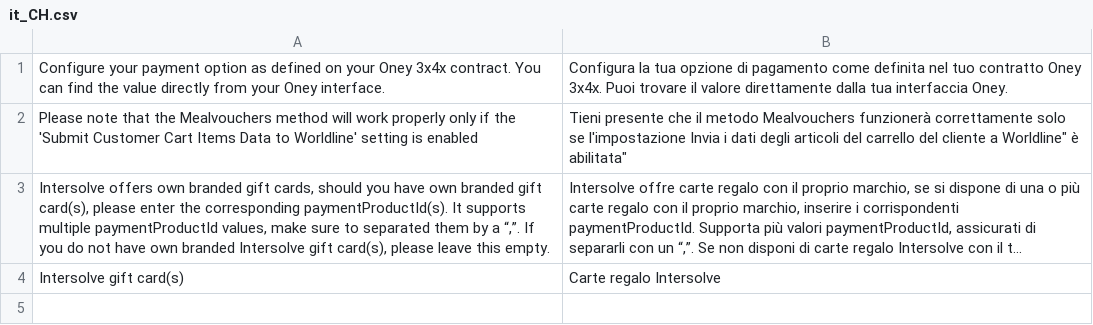
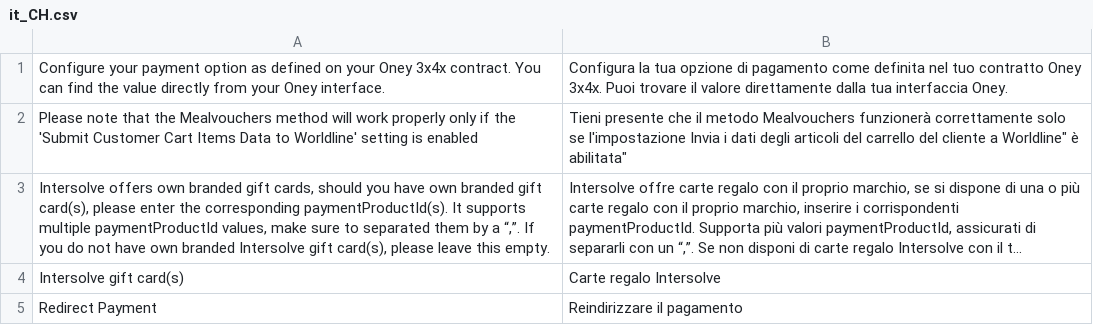
Before and after one commit to wl-online-payments-direct/plugin-magento-redirect-payments, a CSV file: i18n/it_CH.csv, drawn as a sheet; long unchanged cells end in ….

```diff
--- a/i18n/it_CH.csv
+++ b/i18n/it_CH.csv
@@ -4 +4,2 @@
 "Intersolve gift card(s)","Carte regalo Intersolve"
+"Redirect Payment","Reindirizzare il pagamento"
```
Also changed, not shown: i18n/de_AT.csv, i18n/de_CH.csv, 20 other files.
